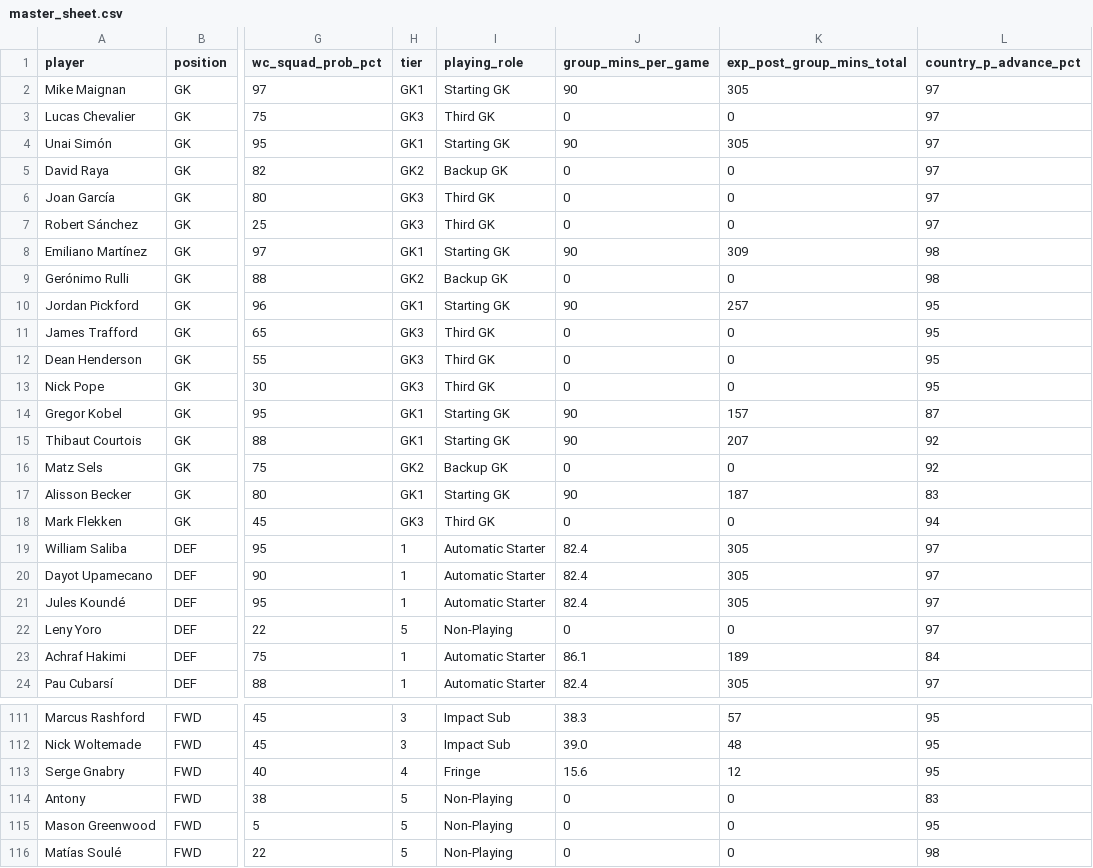
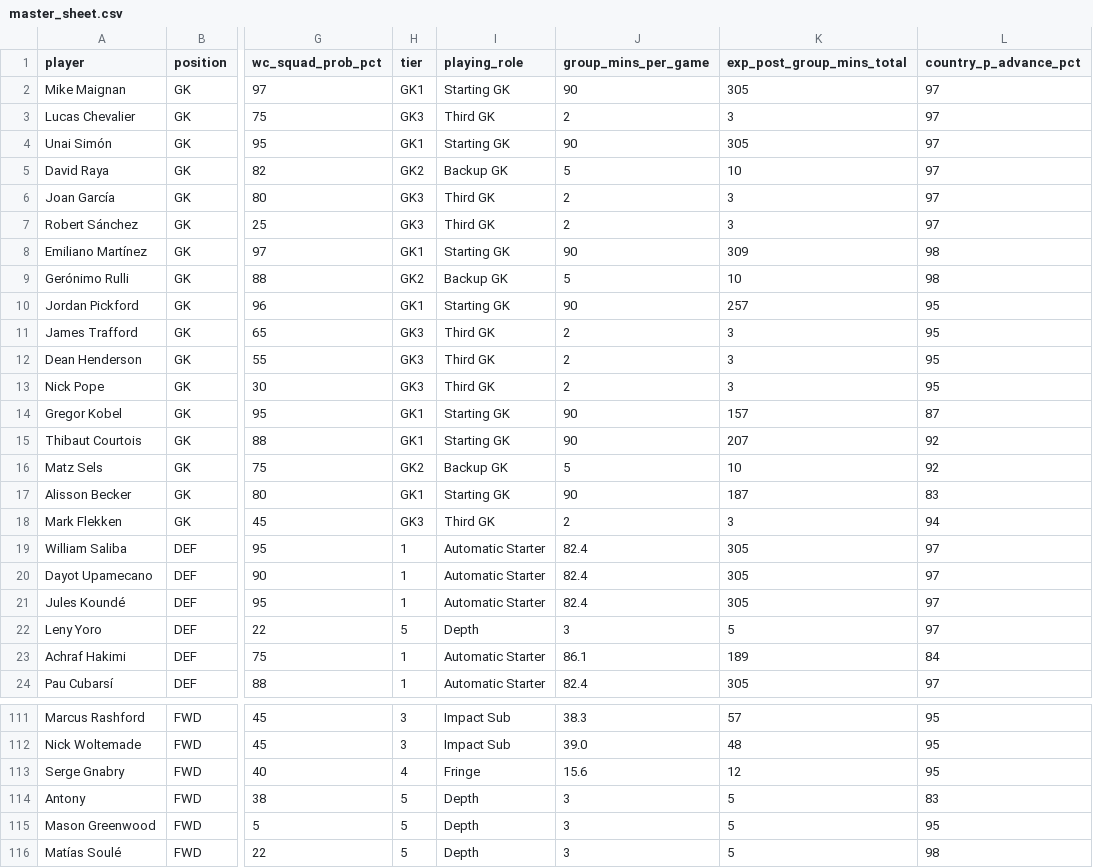
Before and after one commit to darrenedm/world_cup, a CSV file: data/master_sheet.csv, drawn as a sheet; only a part is shown, gaps mark what is left out; the diff covers the shown part only; the diff names each change by its address in the sheet, - before the commit and + after, or states it on an @@ line.

```diff
--- a/data/master_sheet.csv
+++ b/data/master_sheet.csv
-J3 (group_mins_per_game): 0
+J3 (group_mins_per_game): 2
-K3 (exp_post_group_mins_total): 0
+K3 (exp_post_group_mins_total): 3
-J5 (group_mins_per_game): 0
+J5 (group_mins_per_game): 5
-K5 (exp_post_group_mins_total): 0
+K5 (exp_post_group_mins_total): 10
-J6:J7 (group_mins_per_game): 0
+J6:J7 (group_mins_per_game): 2
-K6:K7 (exp_post_group_mins_total): 0
+K6:K7 (exp_post_group_mins_total): 3
-J9 (group_mins_per_game): 0
+J9 (group_mins_per_game): 5
-K9 (exp_post_group_mins_total): 0
+K9 (exp_post_group_mins_total): 10
-J11:J13 (group_mins_per_game): 0
+J11:J13 (group_mins_per_game): 2
-K11:K13 (exp_post_group_mins_total): 0
+K11:K13 (exp_post_group_mins_total): 3
-J16 (group_mins_per_game): 0
+J16 (group_mins_per_game): 5
-K16 (exp_post_group_mins_total): 0
+K16 (exp_post_group_mins_total): 10
-J18 (group_mins_per_game): 0
+J18 (group_mins_per_game): 2
-K18 (exp_post_group_mins_total): 0
+K18 (exp_post_group_mins_total): 3
-I22 (playing_role): Non-Playing
+I22 (playing_role): Depth
-J22 (group_mins_per_game): 0
+J22 (group_mins_per_game): 3
-K22 (exp_post_group_mins_total): 0
+K22 (exp_post_group_mins_total): 5
-I114:I116 (playing_role): Non-Playing
+I114:I116 (playing_role): Depth
-J114:J116 (group_mins_per_game): 0
+J114:J116 (group_mins_per_game): 3
-K114:K116 (exp_post_group_mins_total): 0
+K114:K116 (exp_post_group_mins_total): 5
```
Also changed, not shown: 12 edited cells elsewhere in this file, 1 other file.
